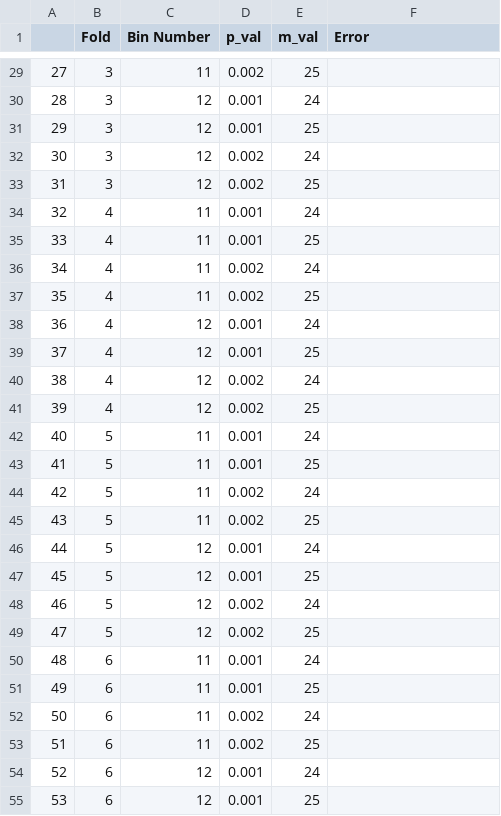
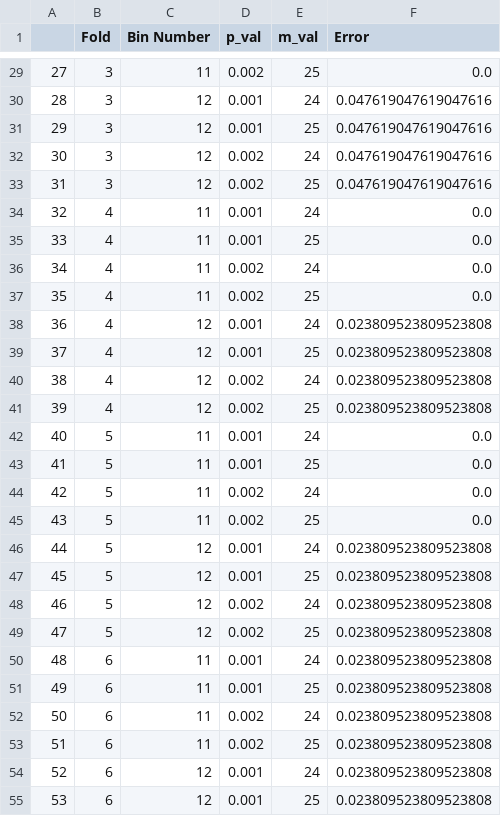
Before and after one commit to CategorIAN/Naive-Bayes, a CSV file: SoyBean/SoyBean_Hyps.csv, drawn as a sheet; only a part is shown, gaps mark what is left out; the diff covers the shown part only.

```diff
--- a/SoyBean/SoyBean_Hyps.csv
+++ b/SoyBean/SoyBean_Hyps.csv
@@ -29,27 +29,27 @@
-27,3,11,0.002,25,
-28,3,12,0.001,24,
-29,3,12,0.001,25,
-30,3,12,0.002,24,
-31,3,12,0.002,25,
-32,4,11,0.001,24,
-33,4,11,0.001,25,
-34,4,11,0.002,24,
-35,4,11,0.002,25,
-36,4,12,0.001,24,
-37,4,12,0.001,25,
-38,4,12,0.002,24,
-39,4,12,0.002,25,
-40,5,11,0.001,24,
-41,5,11,0.001,25,
-42,5,11,0.002,24,
-43,5,11,0.002,25,
-44,5,12,0.001,24,
-45,5,12,0.001,25,
-46,5,12,0.002,24,
-47,5,12,0.002,25,
-48,6,11,0.001,24,
-49,6,11,0.001,25,
-50,6,11,0.002,24,
-51,6,11,0.002,25,
-52,6,12,0.001,24,
-53,6,12,0.001,25,
+27,3,11,0.002,25,0.0
+28,3,12,0.001,24,0.047619047619047616
+29,3,12,0.001,25,0.047619047619047616
+30,3,12,0.002,24,0.047619047619047616
+31,3,12,0.002,25,0.047619047619047616
+32,4,11,0.001,24,0.0
+33,4,11,0.001,25,0.0
+34,4,11,0.002,24,0.0
+35,4,11,0.002,25,0.0
+36,4,12,0.001,24,0.023809523809523808
+37,4,12,0.001,25,0.023809523809523808
+38,4,12,0.002,24,0.023809523809523808
+39,4,12,0.002,25,0.023809523809523808
+40,5,11,0.001,24,0.0
+41,5,11,0.001,25,0.0
+42,5,11,0.002,24,0.0
+43,5,11,0.002,25,0.0
+44,5,12,0.001,24,0.023809523809523808
+45,5,12,0.001,25,0.023809523809523808
+46,5,12,0.002,24,0.023809523809523808
+47,5,12,0.002,25,0.023809523809523808
+48,6,11,0.001,24,0.023809523809523808
+49,6,11,0.001,25,0.023809523809523808
+50,6,11,0.002,24,0.023809523809523808
+51,6,11,0.002,25,0.023809523809523808
+52,6,12,0.001,24,0.023809523809523808
+53,6,12,0.001,25,0.023809523809523808
```
Also changed, not shown: 53 edited cells elsewhere in this file, SoyBean/SoyBean_Error.csv, 2 other files.
